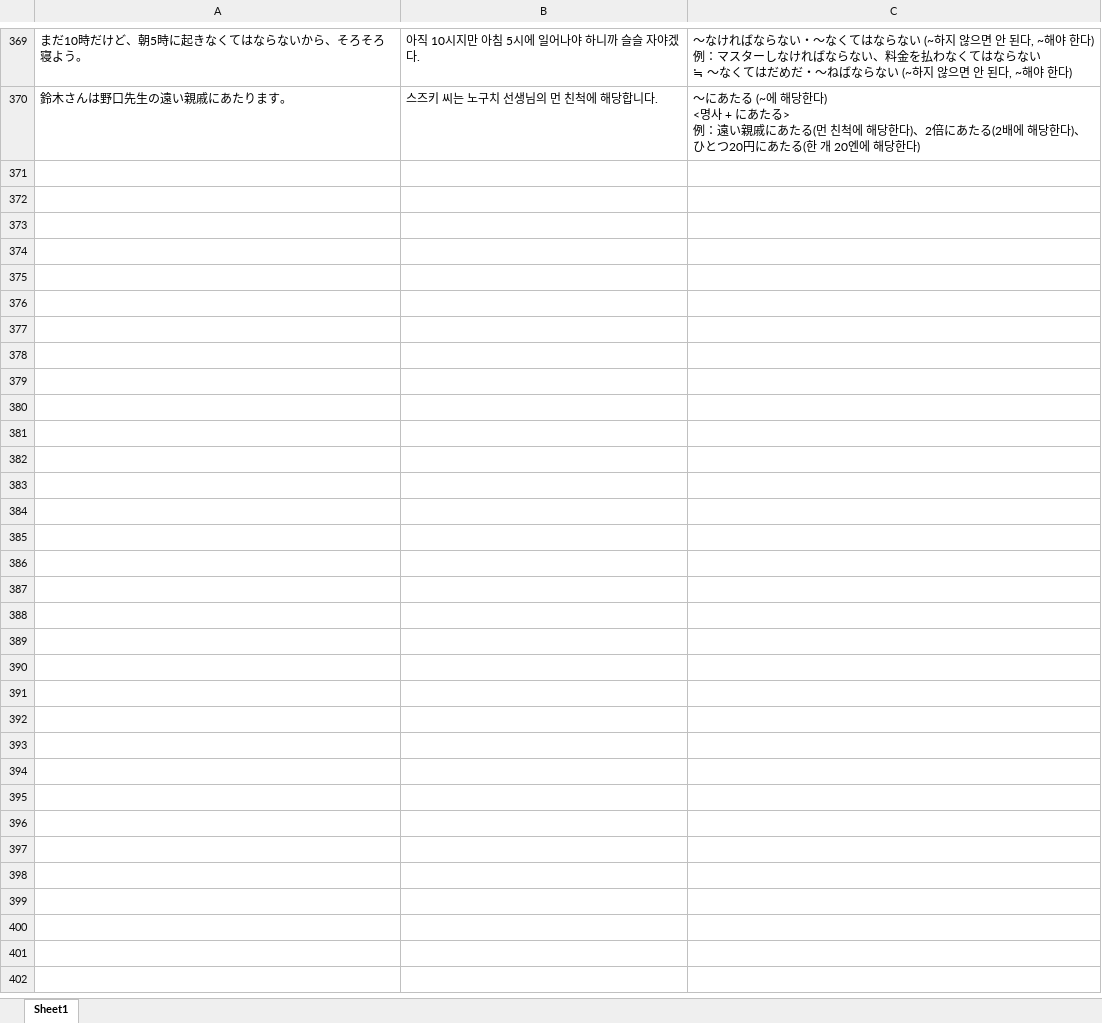
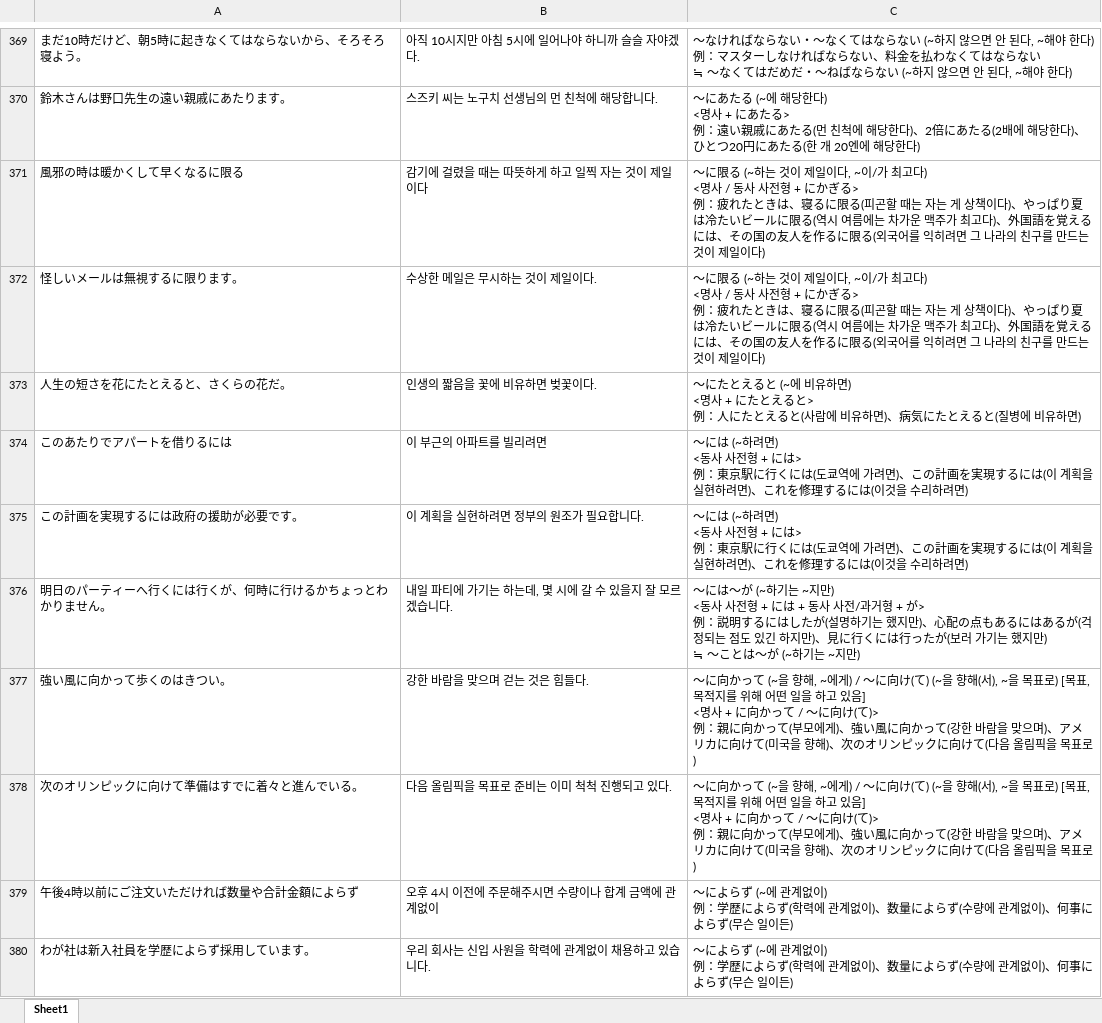
Before and after one commit to riparang/nihongo, an Excel workbook: anki_deque/darakwon_n2_grammar.xlsx, sheet Sheet1, drawn as a sheet; only a part is shown, gaps mark what is left out; values as stored, in another font and other column widths than the file's, no borders; ↵ is a line break in a cell; the diff covers the shown part only; the diff names each change by its address in the sheet, - before the commit and + after, or states it on an @@ line.

Commit message:
N2 문법 160 정리

```diff
--- a/anki_deque/darakwon_n2_grammar.xlsx (sheet Sheet1)
+++ b/anki_deque/darakwon_n2_grammar.xlsx (sheet Sheet1)
+row 371: 風邪の時は暖かくして早くなるに限る | 감기에 걸렸을 때는 따뜻하게 하고 일찍 자는 것이 제일이다 | ～に限る (~하는 것이 제일이다, ~이/가 최고다) ↵ <명사 / 동사 사전형 + にかぎる> ↵ 例：疲れたときは、寝るに限る(피곤할 때는 자는 게 상책이다)、やっぱり夏は冷たいビールに限る(역시 여름에는 차가운 맥주가 최고다)、外国語を覚えるには、その国の友人を作るに限る(외국어를 익히려면 그 나라의 친구를 만드는 것이 제일이다)
+row 372: 怪しいメールは無視するに限ります。 | 수상한 메일은 무시하는 것이 제일이다. | ～に限る (~하는 것이 제일이다, ~이/가 최고다) ↵ <명사 / 동사 사전형 + にかぎる> ↵ 例：疲れたときは、寝るに限る(피곤할 때는 자는 게 상책이다)、やっぱり夏は冷たいビールに限る(역시 여름에는 차가운 맥주가 최고다)、外国語を覚えるには、その国の友人を作るに限る(외국어를 익히려면 그 나라의 친구를 만드는 것이 제일이다)
+row 373: 人生の短さを花にたとえると、さくらの花だ。 | 인생의 짧음을 꽃에 비유하면 벚꽃이다. | ～にたとえると (~에 비유하면) ↵ <명사 + にたとえると> ↵ 例：人にたとえると(사람에 비유하면)、病気にたとえると(질병에 비유하면)
+row 374: このあたりでアパートを借りるには | 이 부근의 아파트를 빌리려면 | ～には (~하려면) ↵ <동사 사전형 + には> ↵ 例：東京駅に行くには(도쿄역에 가려면)、この計画を実現するには(이 계획을 실현하려면)、これを修理するには(이것을 수리하려면)
+row 375: この計画を実現するには政府の援助が必要です。 | 이 계획을 실현하려면 정부의 원조가 필요합니다. | ～には (~하려면) ↵ <동사 사전형 + には> ↵ 例：東京駅に行くには(도쿄역에 가려면)、この計画を実現するには(이 계획을 실현하려면)、これを修理するには(이것을 수리하려면)
+row 376: 明日のパーティーへ行くには行くが、何時に行けるかちょっとわかりません。 | 내일 파티에 가기는 하는데, 몇 시에 갈 수 있을지 잘 모르겠습니다. | ～には～が (~하기는 ~지만) ↵ <동사 사전형 + には + 동사 사전/과거형 + が> ↵ 例：説明するにはしたが(설명하기는 했지만)、心配の点もあるにはあるが(걱정되는 점도 있긴 하지만)、見に行くには行ったが(보러 가기는 했지만) ↵ ≒ ～ことは～が (~하기는 ~지만)
+row 377: 強い風に向かって歩くのはきつい。 | 강한 바람을 맞으며 걷는 것은 힘들다. | ～に向かって (~을 향해, ~에게) / ～に向け(て) (~을 향해(서), ~을 목표로) [목표, 목적지를 위해 어떤 일을 하고 있음] ↵ <명사 + に向かって / ～に向け(て)> ↵ 例：親に向かって(부모에게)、強い風に向かって(강한 바람을 맞으며)、アメリカに向けて(미국을 향해)、次のオリンピックに向けて(다음 올림픽을 목표로)
+row 378: 次のオリンピックに向けて準備はすでに着々と進んでいる。 | 다음 올림픽을 목표로 준비는 이미 척척 진행되고 있다. | ～に向かって (~을 향해, ~에게) / ～に向け(て) (~을 향해(서), ~을 목표로) [목표, 목적지를 위해 어떤 일을 하고 있음] ↵ <명사 + に向かって / ～に向け(て)> ↵ 例：親に向かって(부모에게)、強い風に向かって(강한 바람을 맞으며)、アメリカに向けて(미국을 향해)、次のオリンピックに向けて(다음 올림픽을 목표로)
+row 379: 午後4時以前にご注文いただければ数量や合計金額によらず | 오후 4시 이전에 주문해주시면 수량이나 합계 금액에 관계없이 | ～によらず (~에 관계없이) ↵ 例：学歴によらず(학력에 관계없이)、数量によらず(수량에 관계없이)、何事によらず(무슨 일이든)
+row 380: わが社は新入社員を学歴によらず採用しています。 | 우리 회사는 신입 사원을 학력에 관계없이 채용하고 있습니다. | ～によらず (~에 관계없이) ↵ 例：学歴によらず(학력에 관계없이)、数量によらず(수량에 관계없이)、何事によらず(무슨 일이든)
```
Also changed, not shown: 30 added rows elsewhere in this sheet.
